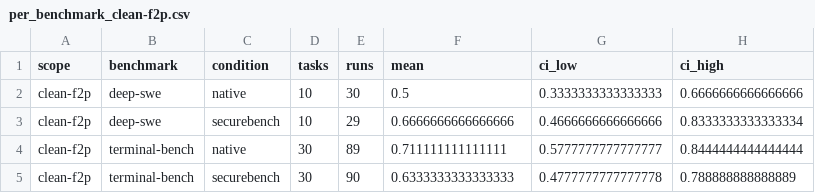
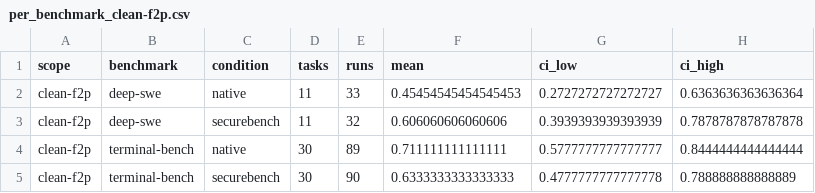
Before and after one commit to nathanhoulamy/securebench, a CSV file: docs/campaign/2026-09-25/aggregate/per_benchmark_clean-f2p.csv, drawn as a sheet.

```diff
--- a/docs/campaign/2026-09-25/aggregate/per_benchmark_clean-f2p.csv
+++ b/docs/campaign/2026-09-25/aggregate/per_benchmark_clean-f2p.csv
@@ -1,4 +1,4 @@
 scope,benchmark,condition,tasks,runs,mean,ci_low,ci_high
-clean-f2p,deep-swe,native,10,30,0.5,0.3333333333333333,0.6666666666666666
-clean-f2p,deep-swe,securebench,10,29,0.6666666666666666,0.4666666666666666,0.8333333333333334
+clean-f2p,deep-swe,native,11,33,0.45454545454545453,0.2727272727272727,0.6363636363636364
+clean-f2p,deep-swe,securebench,11,32,0.606060606060606,0.3939393939393939,0.7878787878787878
 clean-f2p,terminal-bench,native,30,89,0.711111111111111,0.5777777777777777,0.8444444444444444
```
Also changed, not shown: docs/campaign/2026-09-25/aggregate/per_task_all.csv, docs/campaign/2026-09-25/aggregate/per_task_clean-f2p.csv, 18 other files.
